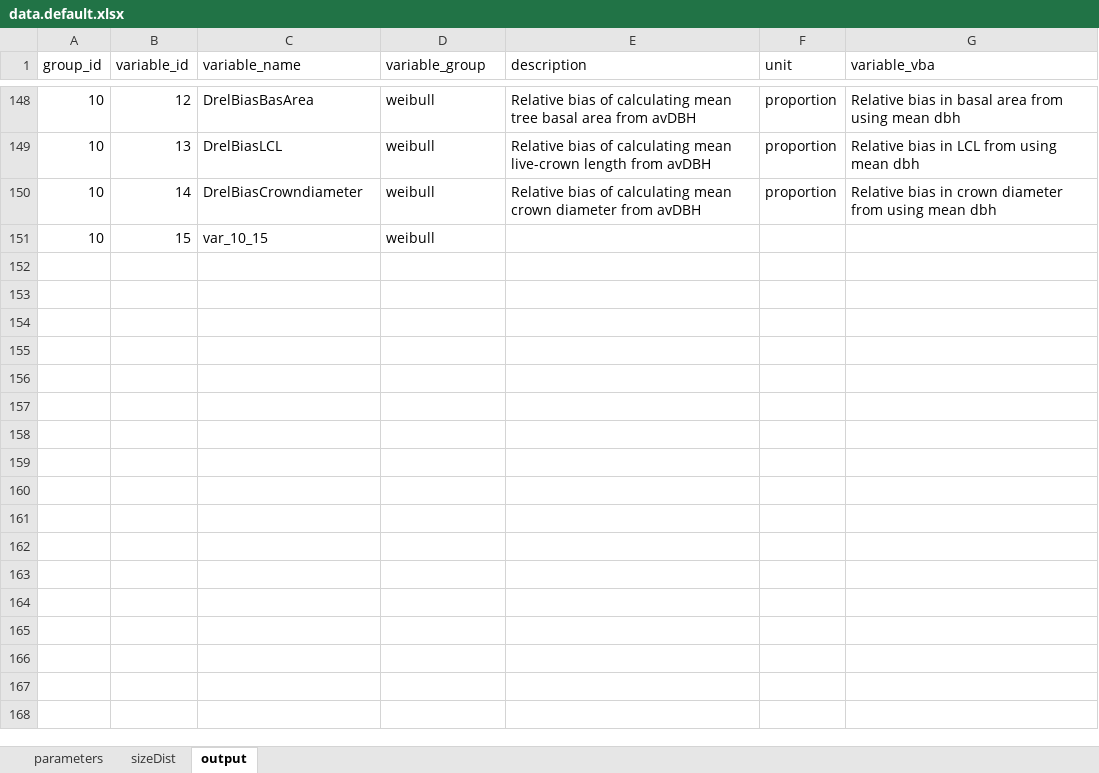
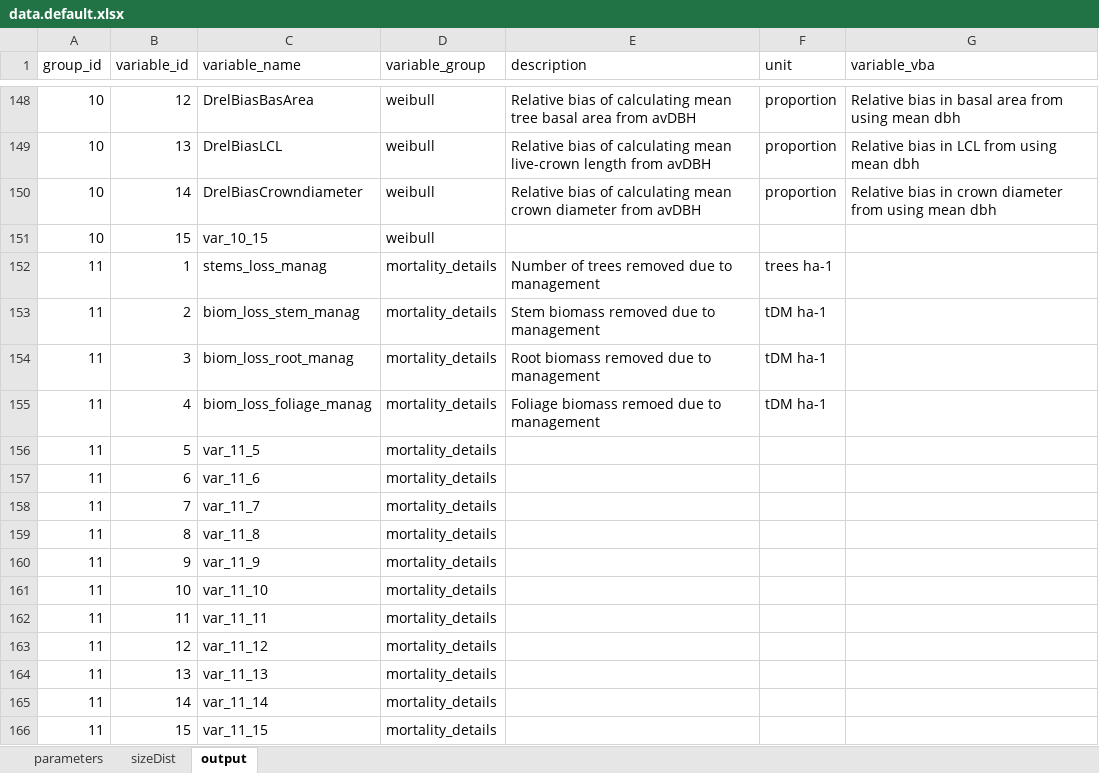
Before and after one commit to trotsiuk/r3PG, an Excel workbook: data-raw/data.default.xlsx, sheet output, drawn as a sheet; only a part is shown, gaps mark what is left out; values as stored, in another font and other column widths than the file's, no borders; the diff names each change by its address in the sheet, - before the commit and + after, or states it on an @@ line.

Commit message:
issue #104 #103 Implementing the new management based on the tree number or based on the biomass

```diff
--- a/data-raw/data.default.xlsx (sheet output)
+++ b/data-raw/data.default.xlsx (sheet output)
+row 152: 11 | 1 | stems_loss_manag | mortality_details | Number of trees removed due to management | trees ha-1
+row 153: 11 | 2 | biom_loss_stem_manag | mortality_details | Stem biomass removed due to management | tDM ha-1
+row 154: 11 | 3 | biom_loss_root_manag | mortality_details | Root biomass removed due to management | tDM ha-1
+row 155: 11 | 4 | biom_loss_foliage_manag | mortality_details | Foliage biomass remoed due to management | tDM ha-1
+row 156: 11 | 5 | var_11_5 | mortality_details
+row 157: 11 | 6 | var_11_6 | mortality_details
+row 158: 11 | 7 | var_11_7 | mortality_details
+row 159: 11 | 8 | var_11_8 | mortality_details
+row 160: 11 | 9 | var_11_9 | mortality_details
+row 161: 11 | 10 | var_11_10 | mortality_details
+row 162: 11 | 11 | var_11_11 | mortality_details
+row 163: 11 | 12 | var_11_12 | mortality_details
+row 164: 11 | 13 | var_11_13 | mortality_details
+row 165: 11 | 14 | var_11_14 | mortality_details
+row 166: 11 | 15 | var_11_15 | mortality_details
```
Also changed, not shown: 12 other files.
